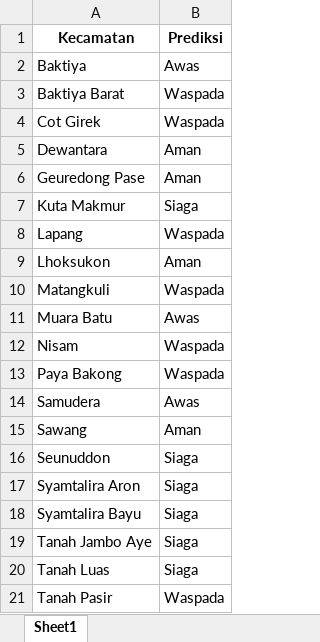
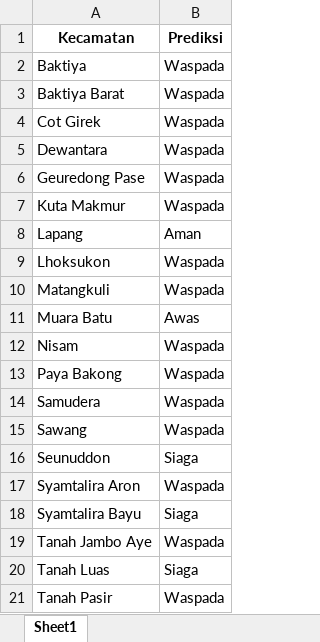
Before and after one commit to hizamruljaen123/apps_arif, an Excel workbook: hasil_prediksi.xlsx, sheet Sheet1, drawn as a sheet; values as stored, in another font and other column widths than the file's, no borders; the diff names each change by its address in the sheet, - before the commit and + after, or states it on an @@ line.

```diff
--- a/hasil_prediksi.xlsx (sheet Sheet1)
+++ b/hasil_prediksi.xlsx (sheet Sheet1)
-B2 (Prediksi): Awas
+B2 (Prediksi): Waspada
-B5:B6 (Prediksi): Aman
+B5:B6 (Prediksi): Waspada
-B7 (Prediksi): Siaga
+B7 (Prediksi): Waspada
-B8 (Prediksi): Waspada
+B8 (Prediksi): Aman
-B9 (Prediksi): Aman
+B9 (Prediksi): Waspada
-B14 (Prediksi): Awas
+B14 (Prediksi): Waspada
-B15 (Prediksi): Aman
+B15 (Prediksi): Waspada
-B17 (Prediksi): Siaga
+B17 (Prediksi): Waspada
-B19 (Prediksi): Siaga
+B19 (Prediksi): Waspada
```
Also changed, not shown: 25 other files.
